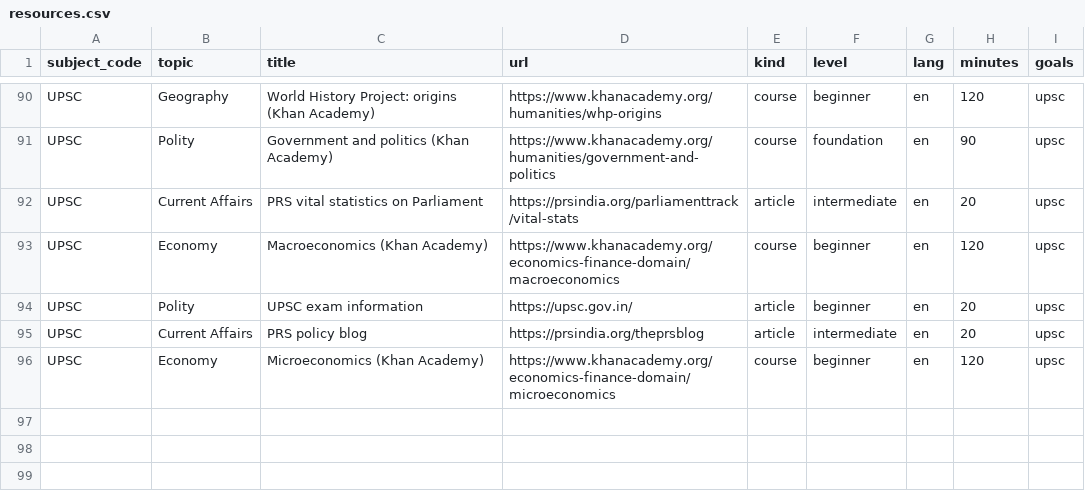
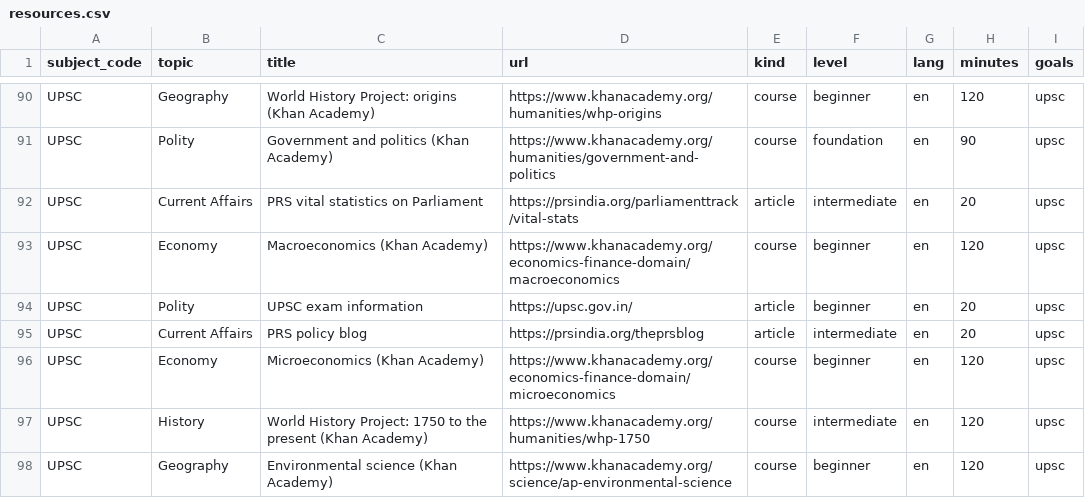
Before and after one commit to Emonemon74/ai-smart-student-mentor, a CSV file: api/seed/resources.csv, drawn as a sheet; only a part is shown, gaps mark what is left out; the diff names each change by its address in the sheet, - before the commit and + after, or states it on an @@ line.

```diff
--- a/api/seed/resources.csv
+++ b/api/seed/resources.csv
+row 97: UPSC | History | World History Project: 1750 to the present (Khan Academy) | https://www.khanacademy.org/humanities/whp-1750 | course | intermediate | en | 120 | upsc
+row 98: UPSC | Geography | Environmental science (Khan Academy) | https://www.khanacademy.org/science/ap-environmental-science | course | beginner | en | 120 | upsc
```
Also changed, not shown: 8 other files.
